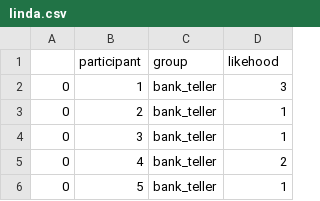
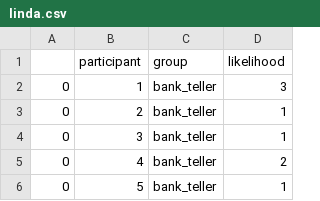
Before and after one commit to PanBartosz/semexp, a CSV file: 06_Statystyczne_testowanie_hipotez/linda.csv, drawn as a sheet; only a part is shown.

```diff
--- a/06_Statystyczne_testowanie_hipotez/linda.csv
+++ b/06_Statystyczne_testowanie_hipotez/linda.csv
@@ -1,2 +1,2 @@
-,participant,group,likehood
+,participant,group,likelihood
 0,1,bank_teller,3
```
Also changed, not shown: 5 other files.
